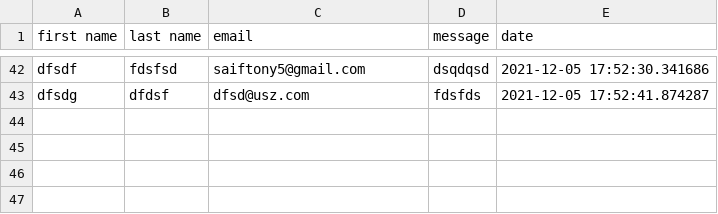
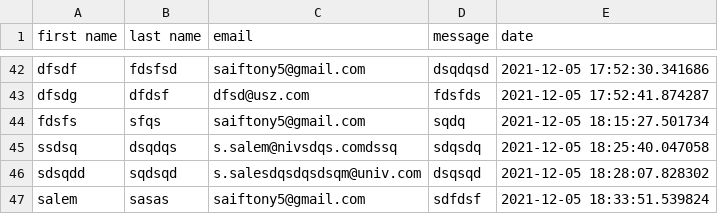
Before and after one commit to salemsifeddine/deployement-test, a CSV file: arduinoTest/static/data/contact.csv, drawn as a sheet; only a part is shown, gaps mark what is left out.

```diff
--- a/arduinoTest/static/data/contact.csv
+++ b/arduinoTest/static/data/contact.csv
@@ -43 +43,5 @@ dfsdf,fdsfsd,saiftony5@gmail.com,dsqdqsd,2021-12-05 17:52:30.341686
 dfsdg,dfdsf,dfsd@usz.com,fdsfds,2021-12-05 17:52:41.874287
+fdsfs,sfqs,saiftony5@gmail.com,sqdq,2021-12-05 18:15:27.501734
+ssdsq,dsqdqs,s.salem@nivsdqs.comdssq,sdqsdq,2021-12-05 18:25:40.047058
+sdsqdd,sqdsqd,s.salesdqsdqsdsqm@univ.com,dsqsqd,2021-12-05 18:28:07.828302
+salem,sasas,saiftony5@gmail.com,sdfdsf,2021-12-05 18:33:51.539824
```
Also changed, not shown: 11 other files.
